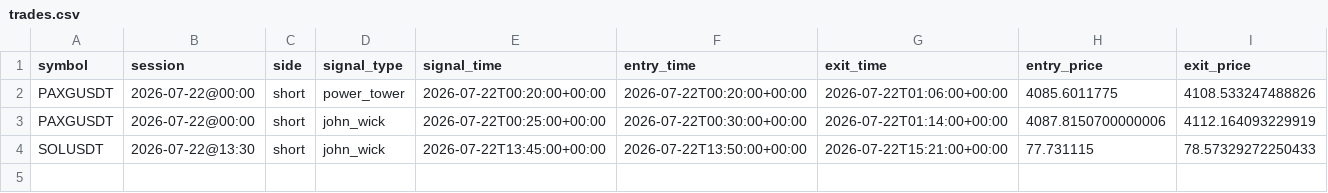
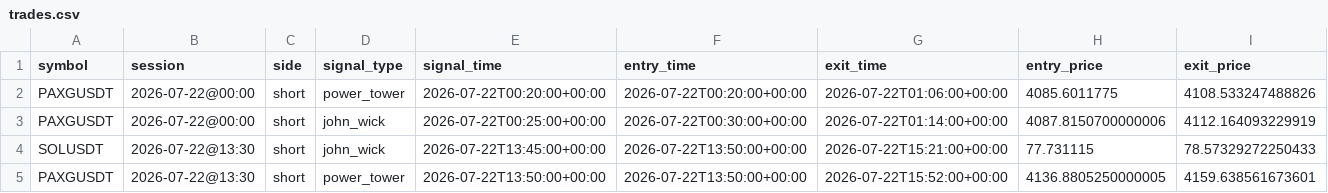
Before and after one commit to ksanta-bit/pattern-scout-eth, a CSV file: docs/trades.csv, drawn as a sheet; only a part is shown; rows hold the shown columns only; the diff names each change by its address in the sheet, - before the commit and + after, or states it on an @@ line.

```diff
--- a/docs/trades.csv
+++ b/docs/trades.csv
+row 5: PAXGUSDT | 2026-07-22@13:30 | short | power_tower | 2026-07-22T13:50:00+00:00 | 2026-07-22T13:50:00+00:00 | 2026-07-22T15:52:00+00:00 | 4136.8805250000005 | 4159.638561673601
```
Also changed, not shown: docs/equity_curve.csv, 4 other files.
